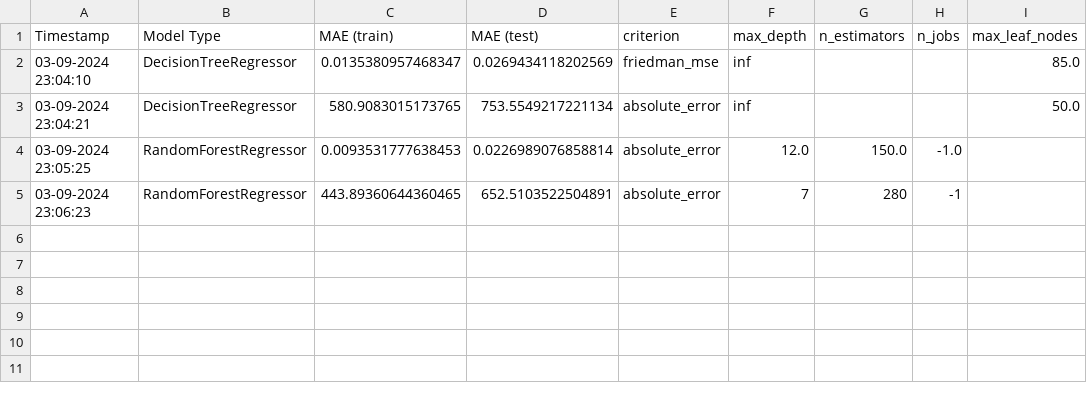
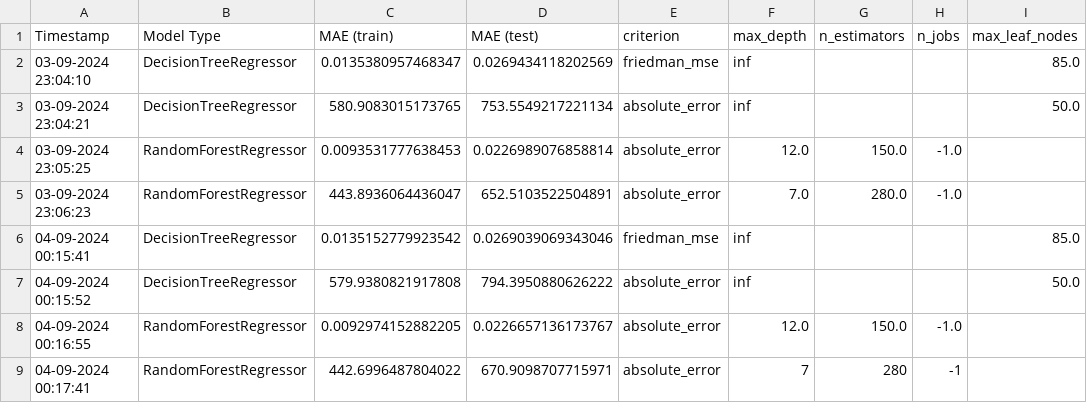
Before and after one commit to davidbq/crypto-trade-trax, a CSV file: data/models/tuning_results.csv, drawn as a sheet.

```diff
--- a/data/models/tuning_results.csv
+++ b/data/models/tuning_results.csv
@@ -4,2 +4,6 @@ Timestamp,Model Type,MAE (train),MAE (test),criterion,max_depth,n_estimators,n_j
 03-09-2024 23:05:25,RandomForestRegressor,0.0093531777638453,0.0226989076858814,absolute_error,12.0,150.0,-1.0,
-03-09-2024 23:06:23,RandomForestRegressor,443.89360644360465,652.5103522504891,absolute_error,7,280,-1,
+03-09-2024 23:06:23,RandomForestRegressor,443.8936064436047,652.5103522504891,absolute_error,7.0,280.0,-1.0,
+04-09-2024 00:15:41,DecisionTreeRegressor,0.0135152779923542,0.0269039069343046,friedman_mse,inf,,,85.0
+04-09-2024 00:15:52,DecisionTreeRegressor,579.9380821917808,794.3950880626222,absolute_error,inf,,,50.0
+04-09-2024 00:16:55,RandomForestRegressor,0.0092974152882205,0.0226657136173767,absolute_error,12.0,150.0,-1.0,
+04-09-2024 00:17:41,RandomForestRegressor,442.6996487804022,670.9098707715971,absolute_error,7,280,-1,
```
Also changed, not shown: data/crypto/btc_weekly_data.csv, data/crypto/fet_weekly_data.csv, 7 other files.
